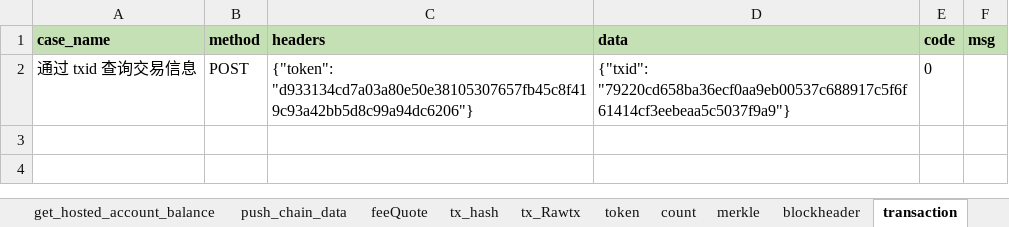
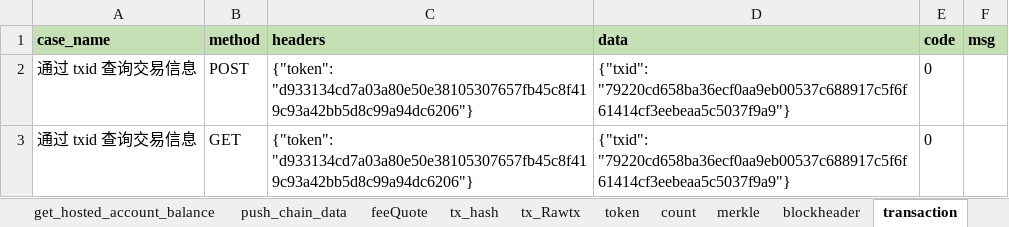
Before and after one commit to zhangweining498/OpenApi_test, an Excel workbook: test_file/case/OpenApiCase.xlsx, sheet transaction, drawn as a sheet; values as stored, in another font and other column widths than the file's, no borders; the diff names each change by its address in the sheet, - before the commit and + after, or states it on an @@ line.

```diff
--- a/test_file/case/OpenApiCase.xlsx (sheet transaction)
+++ b/test_file/case/OpenApiCase.xlsx (sheet transaction)
+row 3: 通过 txid 查询交易信息 | GET | {"token": "d933134cd7a03a80e50e38105307657fb45c8f419c93a42bb5d8c99a94dc6206"} | {"txid": "79220cd658ba36ecf0aa9eb00537c688917c5f6f61414cf3eebeaa5c5037f9a9"} | 0
```
Also changed, not shown: sheet info, sheet inventory, sheet count, 4 other files.
